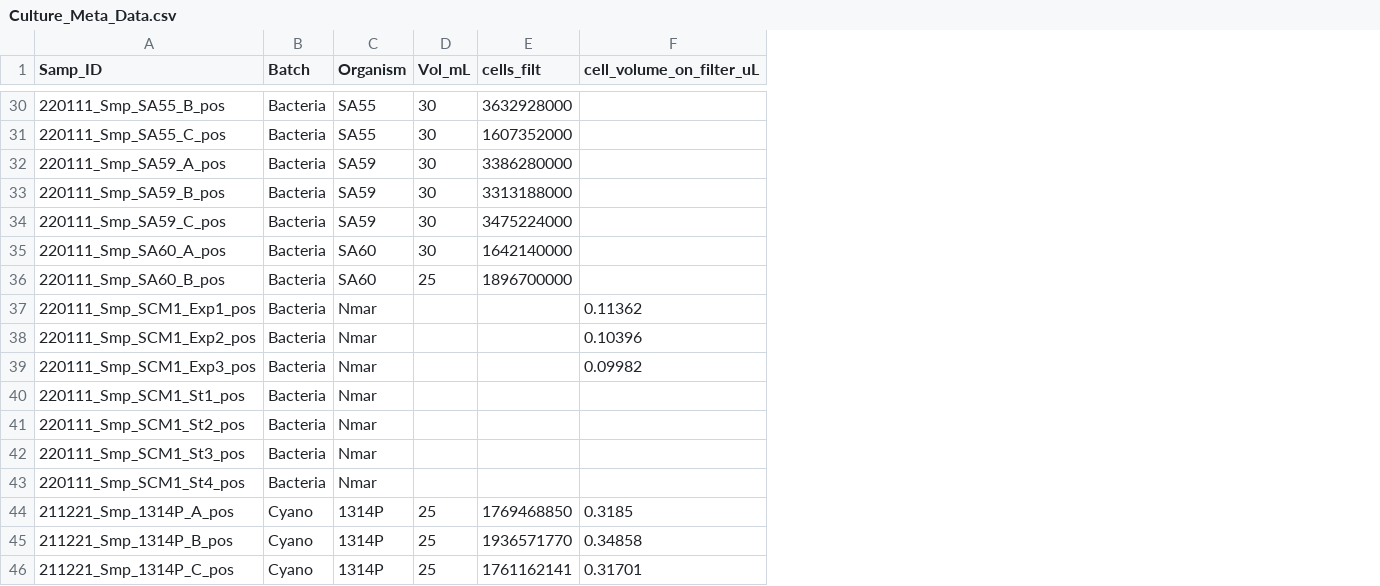
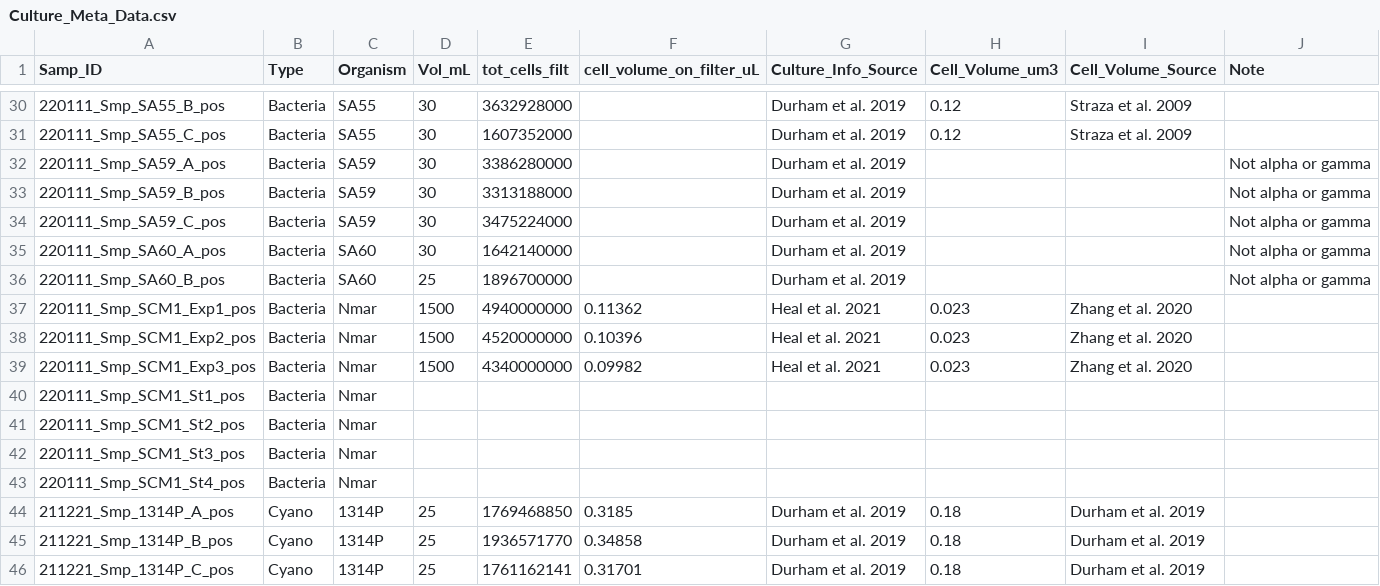
Before and after one commit to jssacks/Osmolome, a CSV file: Meta_Data/Culture_Meta_Data.csv, drawn as a sheet; only a part is shown, gaps mark what is left out; the diff covers the shown part only; the diff names each change by its address in the sheet, - before the commit and + after, or states it on an @@ line.

```diff
--- a/Meta_Data/Culture_Meta_Data.csv
+++ b/Meta_Data/Culture_Meta_Data.csv
+column G (Culture_Info_Source), rows 30-46: Durham et al. 2019 | Durham et al. 2019 | Durham et al. 2019 | Durham et al. 2019 | Durham et al. 2019 | Durham et al. 2019 | Durham et al. 2019 | Heal et al. 2021 | Heal et al. 2021 | Heal et al. 2021 |  |  |  |  | Durham et al. 2019 | Durham et al. 2019 | Durham et al. 2019
+column H (Cell_Volume_um3), rows 30-46: 0.12 | 0.12 |  |  |  |  |  | 0.023 | 0.023 | 0.023 |  |  |  |  | 0.18 | 0.18 | 0.18
+column I (Cell_Volume_Source), rows 30-46: Straza et al. 2009 | Straza et al. 2009 |  |  |  |  |  | Zhang et al. 2020 | Zhang et al. 2020 | Zhang et al. 2020 |  |  |  |  | Durham et al. 2019 | Durham et al. 2019 | Durham et al. 2019
+column J (Note), rows 32-36: all Not alpha or gamma
-B1: Batch
+B1: Type
-E1: cells_filt
+E1: tot_cells_filt
-D37:D39 (Vol_mL): (empty)
+D37:D39 (Vol_mL): 1500
-E37 (tot_cells_filt): (empty)
+E37 (tot_cells_filt): 4940000000
-E38 (tot_cells_filt): (empty)
+E38 (tot_cells_filt): 4520000000
-E39 (tot_cells_filt): (empty)
+E39 (tot_cells_filt): 4340000000
```
Also changed, not shown: 18 edited cells elsewhere in this file, Intermediates/G2_osmo_data_raw.csv, Meta_Data/G4_DepthProfile_metadata_2.csv, 30 other files.
